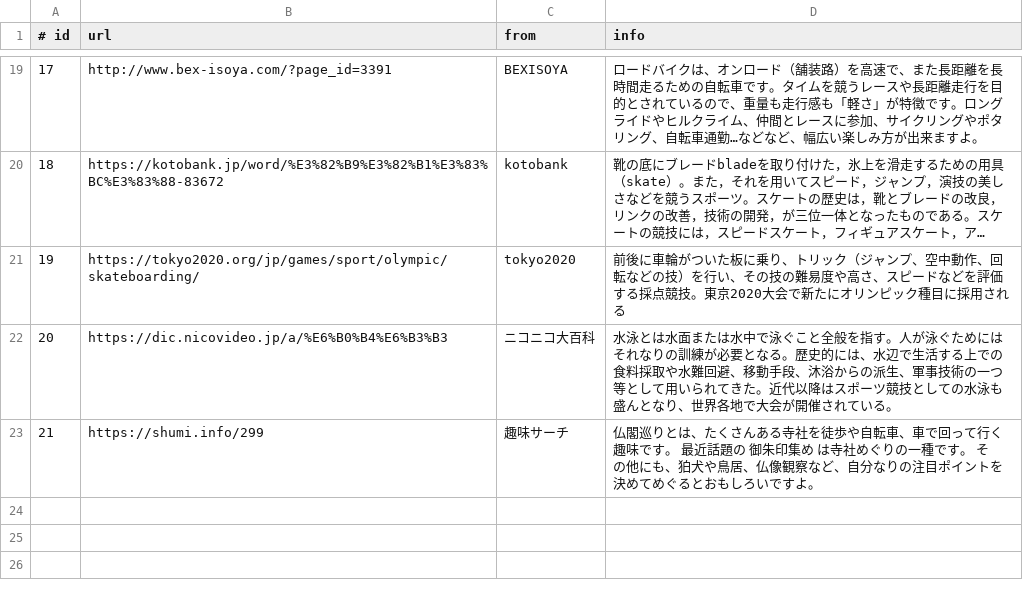
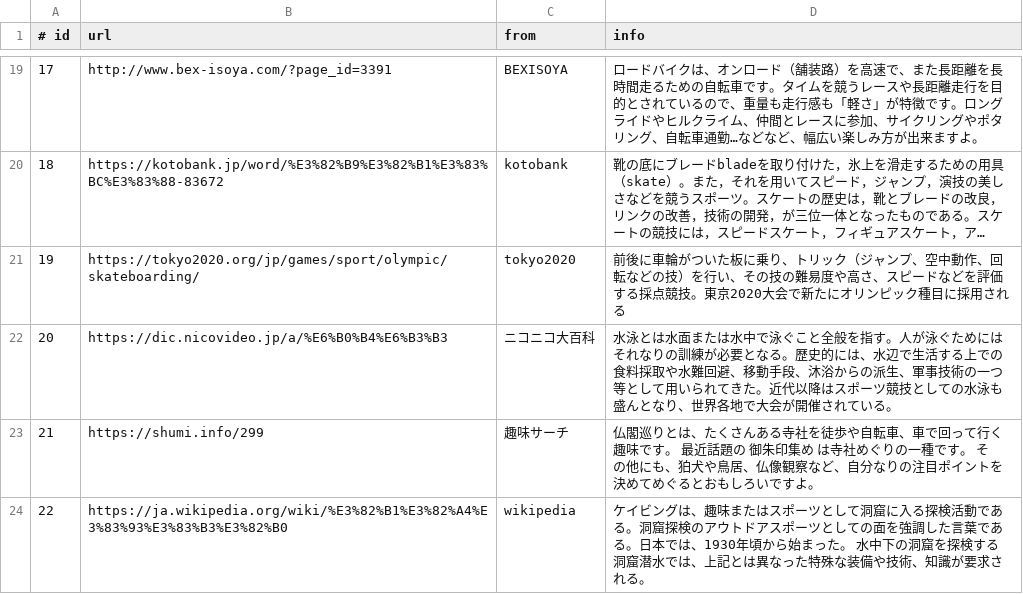
Before and after one commit to sh-miyoshi/doraku, a CSV file: backend/database/description.csv, drawn as a sheet; only a part is shown, gaps mark what is left out; long unchanged cells end in ….

```diff
--- a/backend/database/description.csv
+++ b/backend/database/description.csv
@@ -23 +23,2 @@
 21,"https://shumi.info/299","趣味サーチ","仏閣巡りとは、たくさんある寺社を徒歩や自転車、車で回って行く趣味です。 最近話題の 御朱印集め は寺社めぐりの一種です。 その他にも、狛犬や鳥居、仏像観察など、自分なりの注目ポイントを決めてめぐるとおもしろいですよ。"
+22,"https://ja.wikipedia.org/wiki/%E3%82%B1%E3%82%A4%E3%83%93%E3%83%B3%E3%82%B0",wikipedia,"ケイビングは、趣味またはスポーツとして洞窟に入る探検活動である。洞窟探検のアウトドアスポーツとしての面を強調した言葉である。日本では、1930年頃から始まった。 水中下の洞窟を探検する洞窟潜水では、上記とは異なった特殊な装備や技術、知識が要求される。"
```
Also changed, not shown: backend/database/hobby.csv, 1 other file.
